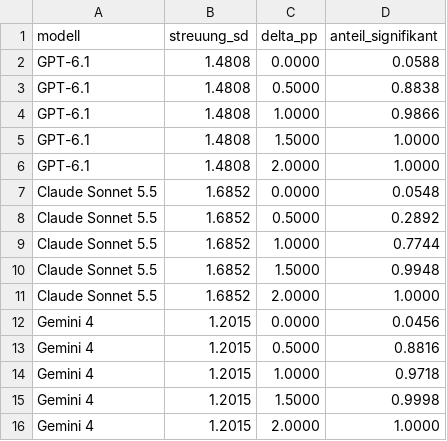
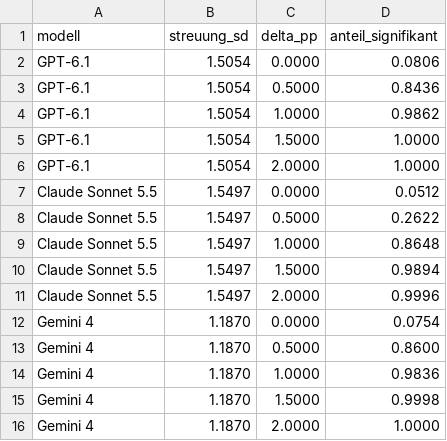
Before and after one commit to nuraiymkadyralieva/llm-gender-bias, a CSV file: results/tables/trennschaerfe.csv, drawn as a sheet.

```diff
--- a/results/tables/trennschaerfe.csv
+++ b/results/tables/trennschaerfe.csv
@@ -1,16 +1,16 @@
 modell,streuung_sd,delta_pp,anteil_signifikant
-GPT-6.1,1.4808,0.0000,0.0588
-GPT-6.1,1.4808,0.5000,0.8838
-GPT-6.1,1.4808,1.0000,0.9866
-GPT-6.1,1.4808,1.5000,1.0000
-GPT-6.1,1.4808,2.0000,1.0000
-Claude Sonnet 5.5,1.6852,0.0000,0.0548
-Claude Sonnet 5.5,1.6852,0.5000,0.2892
-Claude Sonnet 5.5,1.6852,1.0000,0.7744
-Claude Sonnet 5.5,1.6852,1.5000,0.9948
-Claude Sonnet 5.5,1.6852,2.0000,1.0000
-Gemini 4,1.2015,0.0000,0.0456
-Gemini 4,1.2015,0.5000,0.8816
-Gemini 4,1.2015,1.0000,0.9718
-Gemini 4,1.2015,1.5000,0.9998
-Gemini 4,1.2015,2.0000,1.0000
+GPT-6.1,1.5054,0.0000,0.0806
+GPT-6.1,1.5054,0.5000,0.8436
+GPT-6.1,1.5054,1.0000,0.9862
+GPT-6.1,1.5054,1.5000,1.0000
+GPT-6.1,1.5054,2.0000,1.0000
+Claude Sonnet 5.5,1.5497,0.0000,0.0512
+Claude Sonnet 5.5,1.5497,0.5000,0.2622
+Claude Sonnet 5.5,1.5497,1.0000,0.8648
+Claude Sonnet 5.5,1.5497,1.5000,0.9894
+Claude Sonnet 5.5,1.5497,2.0000,0.9996
+Gemini 4,1.1870,0.0000,0.0754
+Gemini 4,1.1870,0.5000,0.8600
+Gemini 4,1.1870,1.0000,0.9836
+Gemini 4,1.1870,1.5000,0.9998
+Gemini 4,1.1870,2.0000,1.0000
```
Also changed, not shown: codebook/beruf_codes.csv, results/tables/jaccard.csv, 8 other files.
